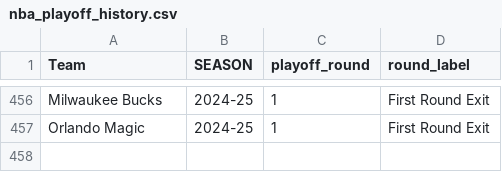
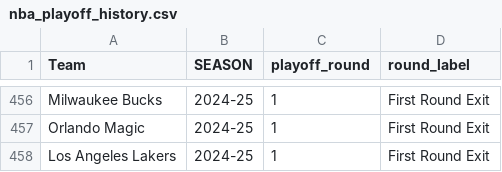
Before and after one commit to GyMehta/nba-evolution-analysis, a CSV file: nba_playoff_history.csv, drawn as a sheet; only a part is shown, gaps mark what is left out.

```diff
--- a/nba_playoff_history.csv
+++ b/nba_playoff_history.csv
@@ -457 +457,2 @@ Milwaukee Bucks,2024-25,1,First Round Exit
 Orlando Magic,2024-25,1,First Round Exit
+Los Angeles Lakers,2024-25,1,First Round Exit
```
Also changed, not shown: nba_multiyear_similarity.csv, team_profiles.csv, 5 other files.
